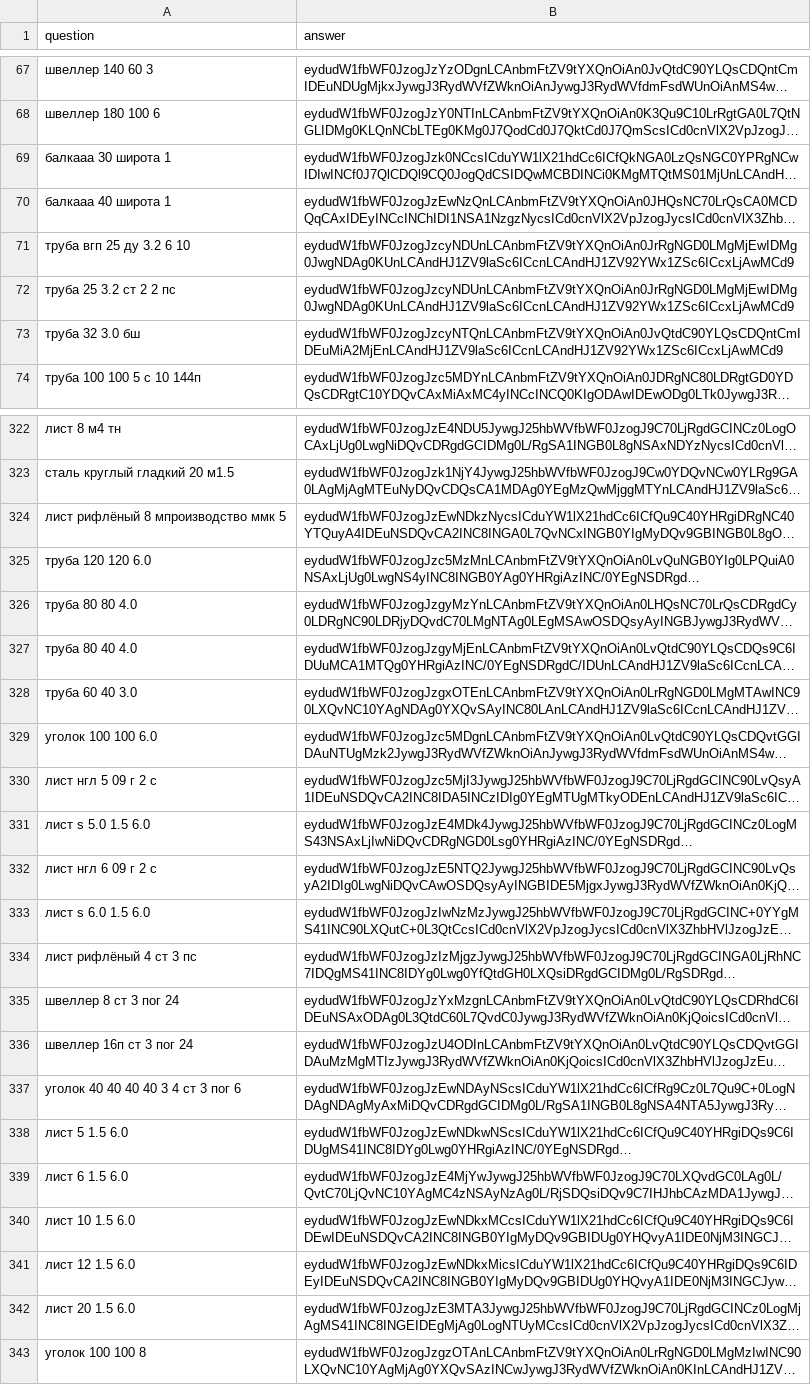
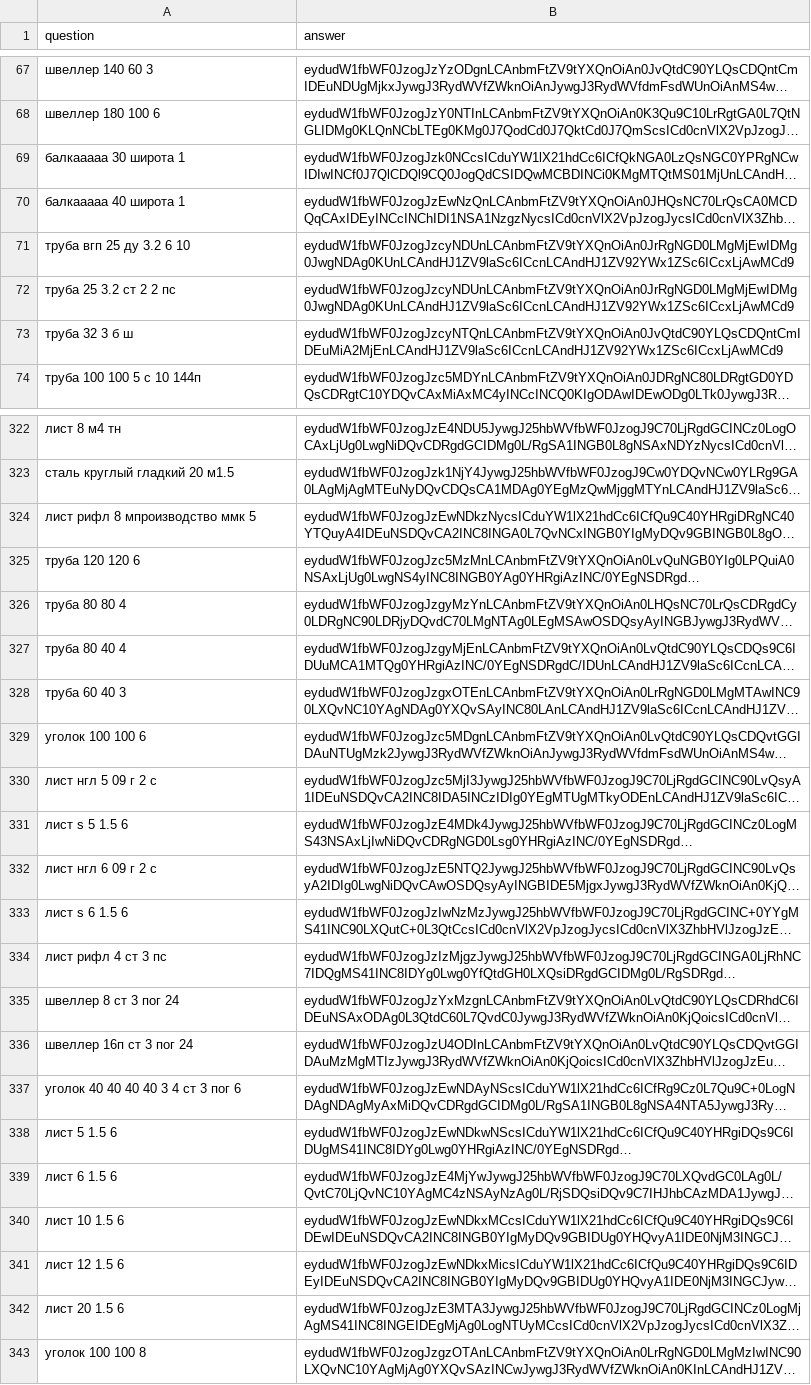
Before and after one commit to Leonn-Leon/Order_recognition, a CSV file: order_recognition/data/method2.csv, drawn as a sheet; only a part is shown, gaps mark what is left out; long unchanged cells end in …; the diff covers the shown part only; the diff names each change by its address in the sheet, - before the commit and + after, or states it on an @@ line.

```diff
--- a/order_recognition/data/method2.csv
+++ b/order_recognition/data/method2.csv
-A69 (question): балкааа 30 широта 1
+A69 (question): балкааааа 30 широта 1
-A70 (question): балкааа 40 широта 1
+A70 (question): балкааааа 40 широта 1
-A73 (question): труба 32 3.0 бш
+A73 (question): труба 32 3 б ш
-A324 (question): лист рифлёный 8 мпроизводство ммк 5
+A324 (question): лист рифл 8 мпроизводство ммк 5
-A325 (question): труба 120 120 6.0
+A325 (question): труба 120 120 6
-A326 (question): труба 80 80 4.0
+A326 (question): труба 80 80 4
-A327 (question): труба 80 40 4.0
+A327 (question): труба 80 40 4
-A328 (question): труба 60 40 3.0
+A328 (question): труба 60 40 3
-A329 (question): уголок 100 100 6.0
+A329 (question): уголок 100 100 6
-A331 (question): лист s 5.0 1.5 6.0
+A331 (question): лист s 5 1.5 6
-A333 (question): лист s 6.0 1.5 6.0
+A333 (question): лист s 6 1.5 6
-A334 (question): лист рифлёный 4 ст 3 пс
+A334 (question): лист рифл 4 ст 3 пс
-A338 (question): лист 5 1.5 6.0
+A338 (question): лист 5 1.5 6
-A339 (question): лист 6 1.5 6.0
+A339 (question): лист 6 1.5 6
-A340 (question): лист 10 1.5 6.0
+A340 (question): лист 10 1.5 6
-A341 (question): лист 12 1.5 6.0
+A341 (question): лист 12 1.5 6
-A342 (question): лист 20 1.5 6.0
+A342 (question): лист 20 1.5 6
```
Also changed, not shown: 68 edited cells elsewhere in this file, 8 other files.
